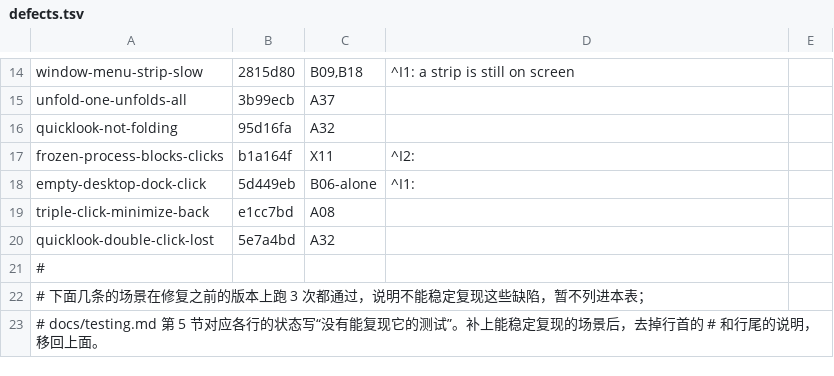
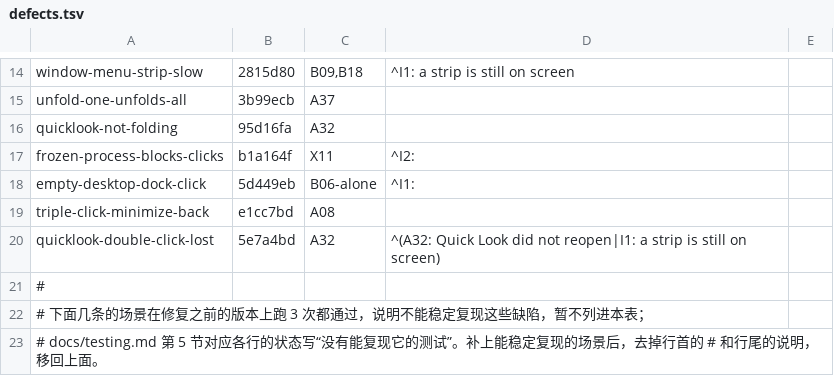
Before and after one commit to Maimai-l/WindowShade, a TSV file: .github/demo/defects.tsv, drawn as a sheet; only a part is shown, gaps mark what is left out.

```diff
--- a/.github/demo/defects.tsv
+++ b/.github/demo/defects.tsv
@@ -19,3 +19,3 @@ empty-desktop-dock-click	5d449eb	B06-alone	^I1:
 triple-click-minimize-back	e1cc7bd	A08	
-quicklook-double-click-lost	5e7a4bd	A32	
+quicklook-double-click-lost	5e7a4bd	A32	^(A32: Quick Look did not reopen|I1: a strip is still on screen)
 #
```
Also changed, not shown: 1 other file.
